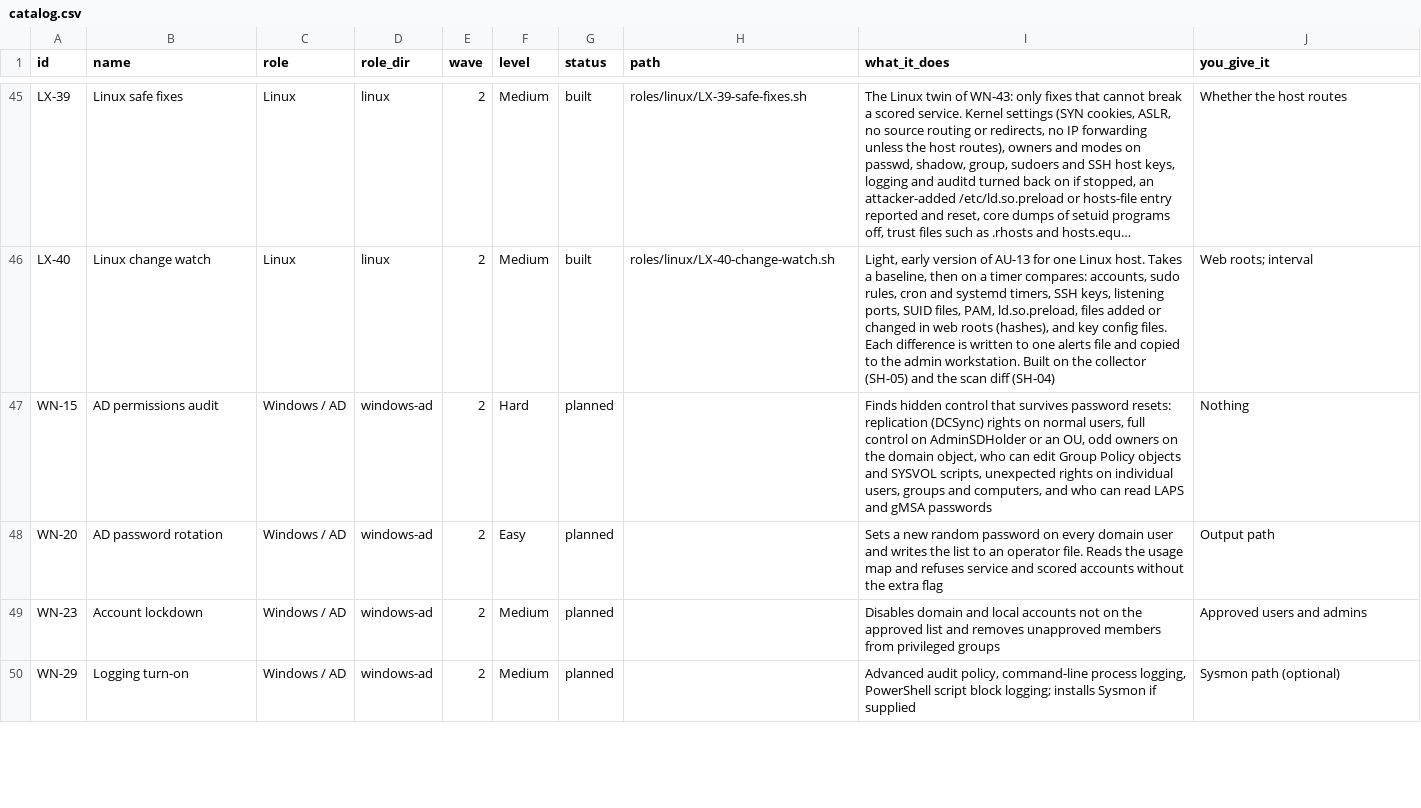
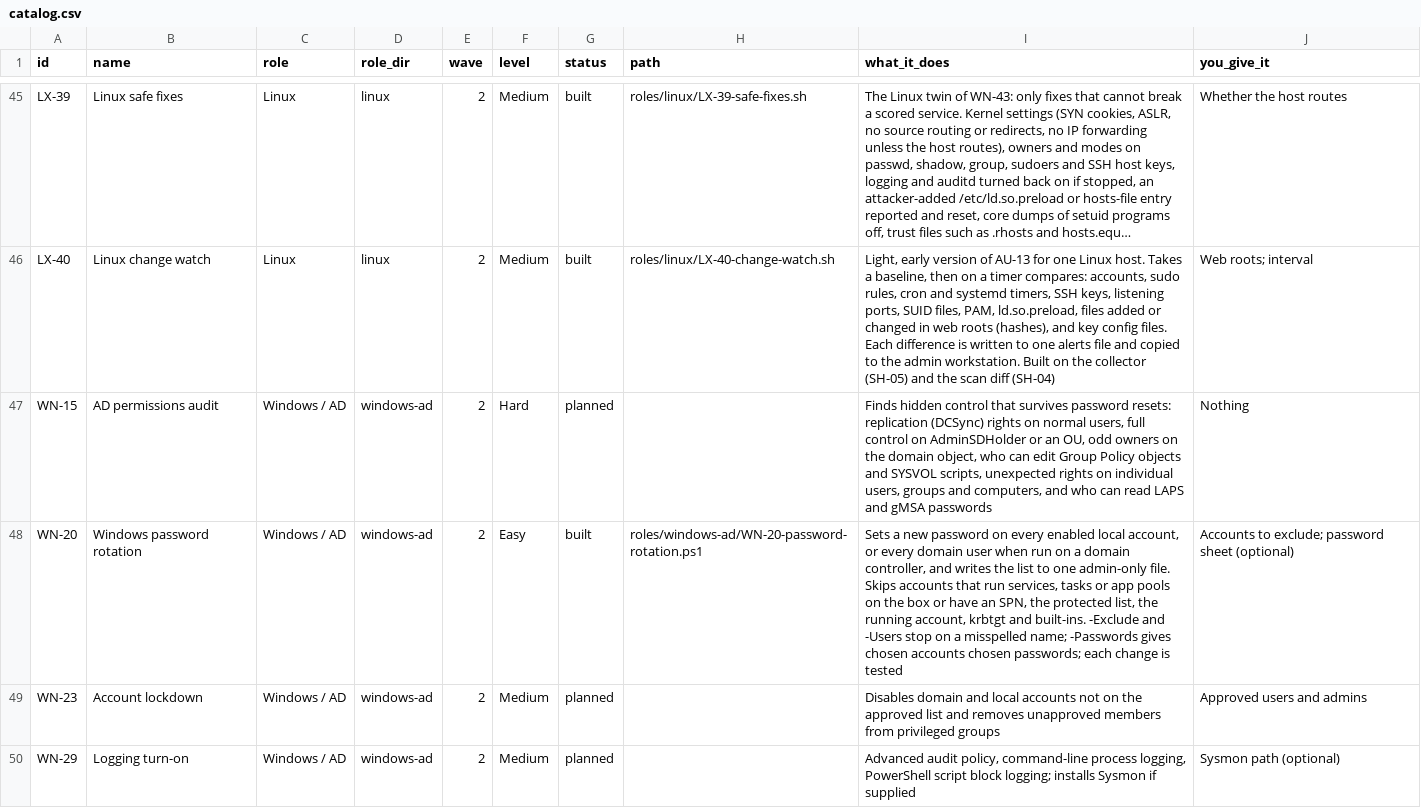
Before and after one commit to Terminality/sdgsdgsdg, a CSV file: docs/catalog.csv, drawn as a sheet; only a part is shown, gaps mark what is left out; long unchanged cells end in ….

```diff
--- a/docs/catalog.csv
+++ b/docs/catalog.csv
@@ -47,3 +47,3 @@ id,name,role,role_dir,wave,level,status,path,what_it_does,you_give_it
 "WN-15","AD permissions audit","Windows / AD","windows-ad","2","Hard","planned","","Finds hidden control that survives password resets: replication (DCSync) rights on normal users, full control on AdminSDHolder or an OU, odd owners on the domain object, who can edit Group Policy objects and SYSVOL scripts, unexpected rights on individual users, groups and computers, and who can read LAPS and gMSA passwords","Nothing"
-"WN-20","AD password rotation","Windows / AD","windows-ad","2","Easy","planned","","Sets a new random password on every domain user and writes the list to an operator file. Reads the usage map and refuses service and scored accounts without the extra flag","Output path"
+"WN-20","Windows password rotation","Windows / AD","windows-ad","2","Easy","built","roles/windows-ad/WN-20-password-rotation.ps1","Sets a new password on every enabled local account, or every domain user when run on a domain controller, and writes the list to one admin-only file. Skips accounts that run services, tasks or app pools on the box or have an SPN, the protected list, the running account, krbtgt and built-ins. -Exclude and -Users stop on a misspelled name; -Passwords gives chosen accounts chosen passwords; each change is tested","Accounts to exclude; password sheet (optional)"
 "WN-23","Account lockdown","Windows / AD","windows-ad","2","Medium","planned","","Disables domain and local accounts not on the approved list and removes unapproved members from privileged groups","Approved users and admins"
```
Also changed, not shown: 7 other files.
